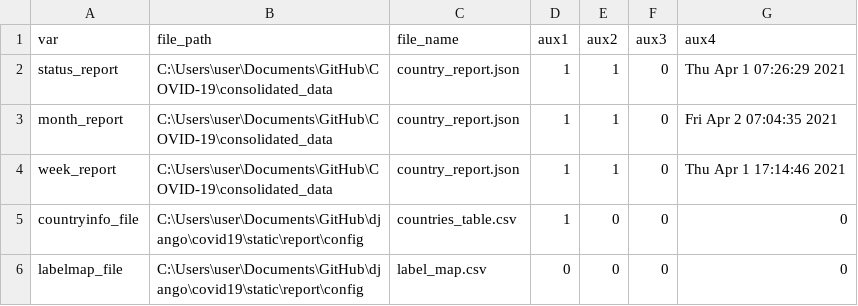
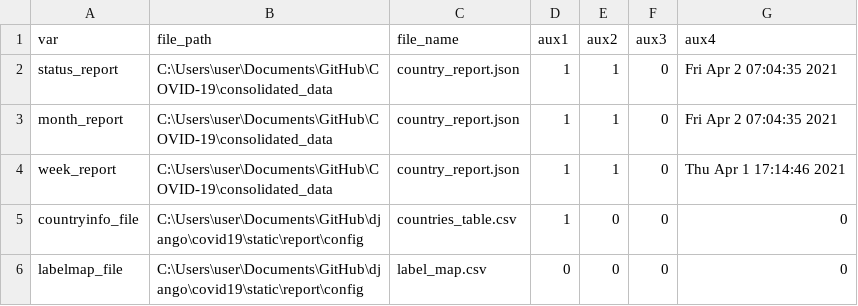
Before and after one commit to psychopresley/django, a CSV file: covid19/static/report/config/config.csv, drawn as a sheet.

```diff
--- a/covid19/static/report/config/config.csv
+++ b/covid19/static/report/config/config.csv
@@ -1,3 +1,3 @@
 var,file_path,file_name,aux1,aux2,aux3,aux4
-status_report,C:\Users\user\Documents\GitHub\COVID-19\consolidated_data,country_report.json,1,1,0,Thu Apr  1 07:26:29 2021
+status_report,C:\Users\user\Documents\GitHub\COVID-19\consolidated_data,country_report.json,1,1,0,Fri Apr  2 07:04:35 2021
 month_report,C:\Users\user\Documents\GitHub\COVID-19\consolidated_data,country_report.json,1,1,0,Fri Apr  2 07:04:35 2021
```
Also changed, not shown: 17 other files.
